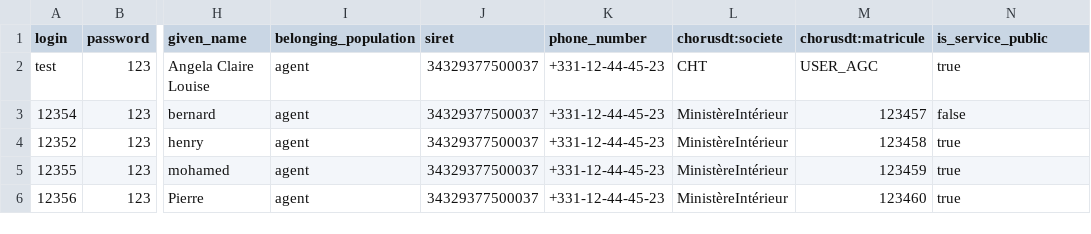
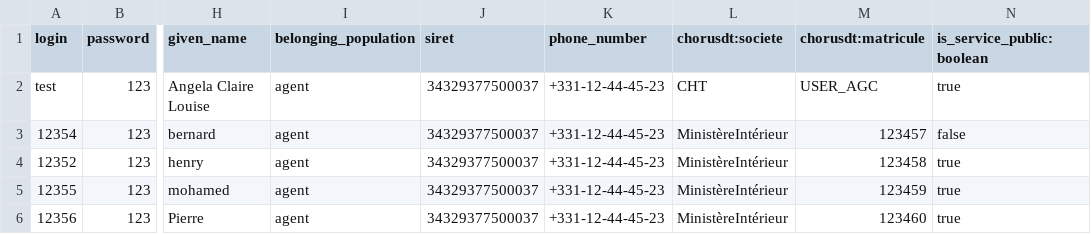
Before and after one commit to proconnect-gouv/federation, a CSV file: docker/volumes/fca-low/mocks/idp/databases/citizen/base.csv, drawn as a sheet; only a part is shown, gaps mark what is left out; the diff names each change by its address in the sheet, - before the commit and + after, or states it on an @@ line.

Commit message:
FA-1366: convert string in boolean from csv when :boolean

```diff
--- a/docker/volumes/fca-low/mocks/idp/databases/citizen/base.csv
+++ b/docker/volumes/fca-low/mocks/idp/databases/citizen/base.csv
-N1: is_service_public
+N1: is_service_public:boolean
```
Also changed, not shown: 9 other files.
